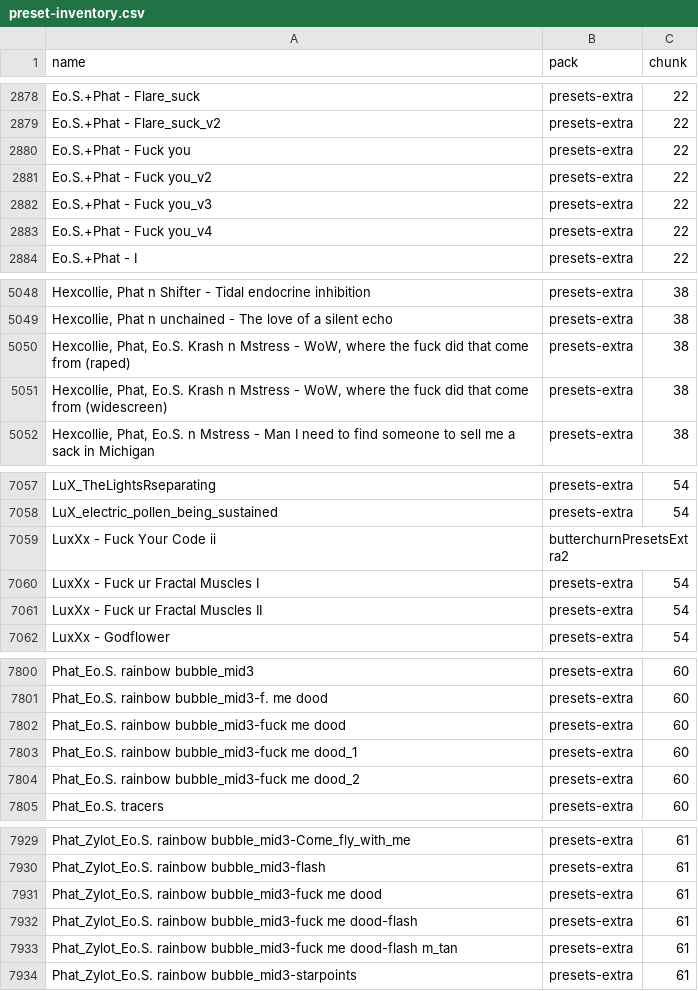
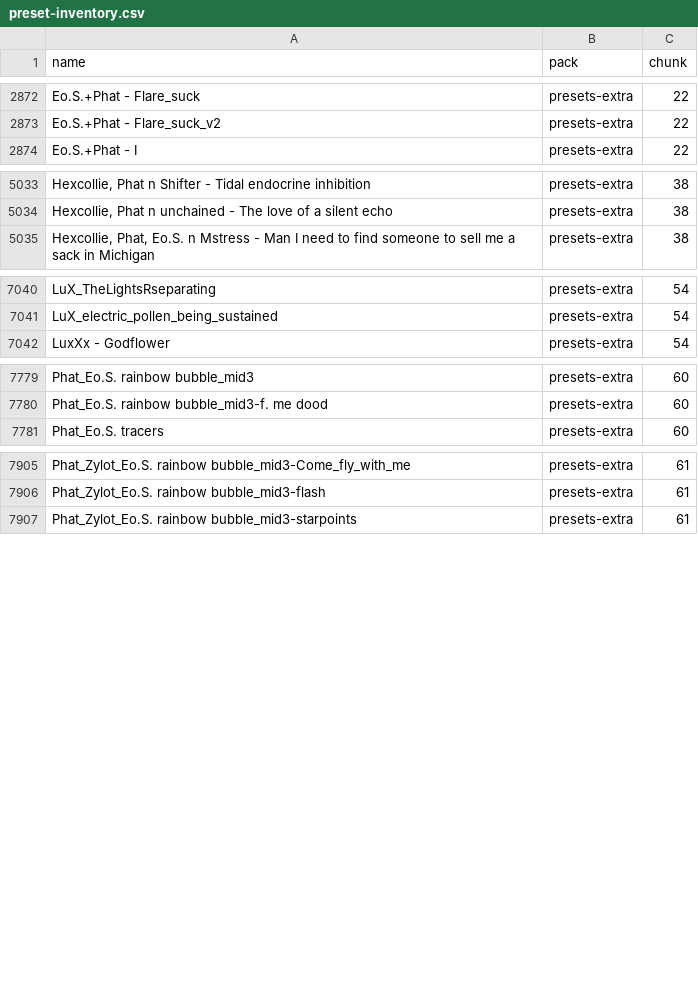
Before and after one commit to abuzucom/1a2n-web-visualizer, a CSV file: preset-inventory.csv, drawn as a sheet; only a part is shown, gaps mark what is left out; the diff covers the shown part only; the diff names each change by its address in the sheet, - before the commit and + after, or states it on an @@ line.

```diff
--- a/preset-inventory.csv
+++ b/preset-inventory.csv
-row 2880: Eo.S.+Phat - Fuck you | presets-extra | 22
-row 2881: Eo.S.+Phat - Fuck you_v2 | presets-extra | 22
-row 2882: Eo.S.+Phat - Fuck you_v3 | presets-extra | 22
-row 2883: Eo.S.+Phat - Fuck you_v4 | presets-extra | 22
-row 5050: Hexcollie, Phat, Eo.S. Krash n Mstress - WoW, where the fuck did that come from (raped) | presets-extra | 38
-row 5051: Hexcollie, Phat, Eo.S. Krash n Mstress - WoW, where the fuck did that come from (widescreen) | presets-extra | 38
-row 7059: LuxXx - Fuck Your Code ii | butterchurnPresetsExtra2
-row 7060: LuxXx - Fuck ur Fractal Muscles I | presets-extra | 54
-row 7061: LuxXx - Fuck ur Fractal Muscles II | presets-extra | 54
-row 7802: Phat_Eo.S. rainbow bubble_mid3-fuck me dood | presets-extra | 60
-row 7803: Phat_Eo.S. rainbow bubble_mid3-fuck me dood_1 | presets-extra | 60
-row 7804: Phat_Eo.S. rainbow bubble_mid3-fuck me dood_2 | presets-extra | 60
-row 7931: Phat_Zylot_Eo.S. rainbow bubble_mid3-fuck me dood | presets-extra | 61
-row 7932: Phat_Zylot_Eo.S. rainbow bubble_mid3-fuck me dood-flash | presets-extra | 61
-row 7933: Phat_Zylot_Eo.S. rainbow bubble_mid3-fuck me dood-flash m_tan | presets-extra | 61
```
Also changed, not shown: 29 removed rows elsewhere in this file, 26 other files.
